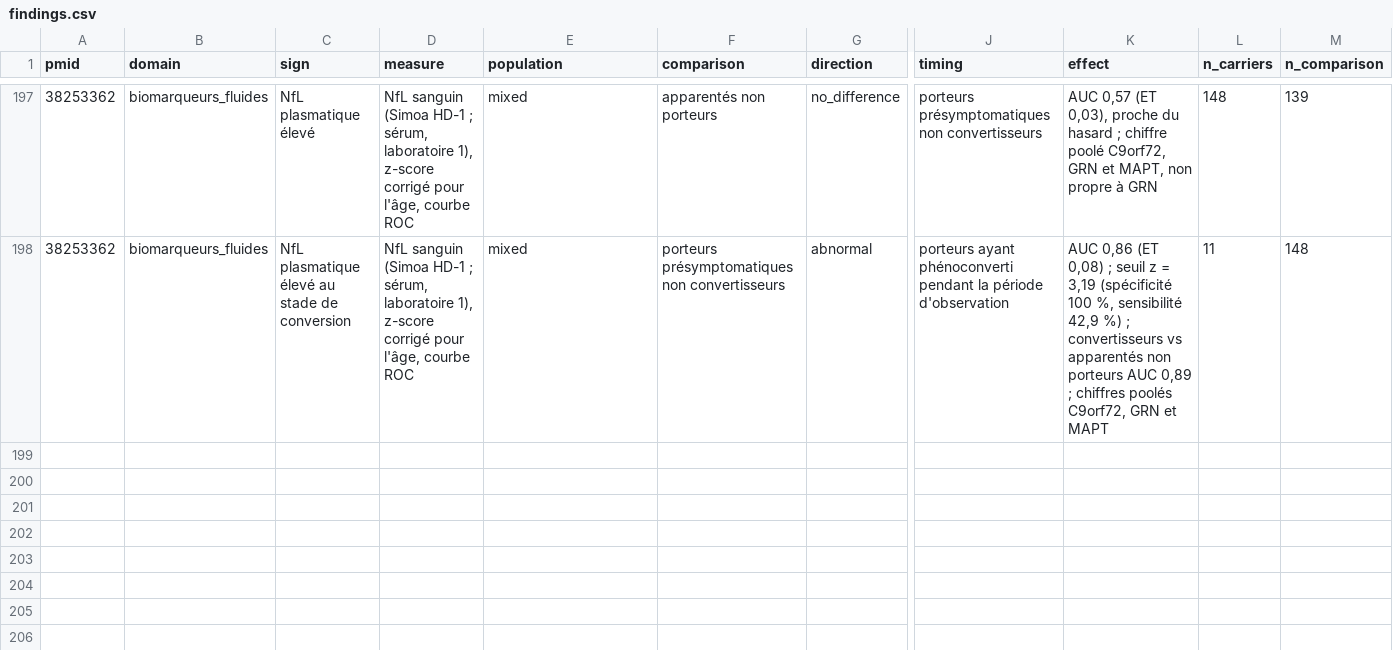
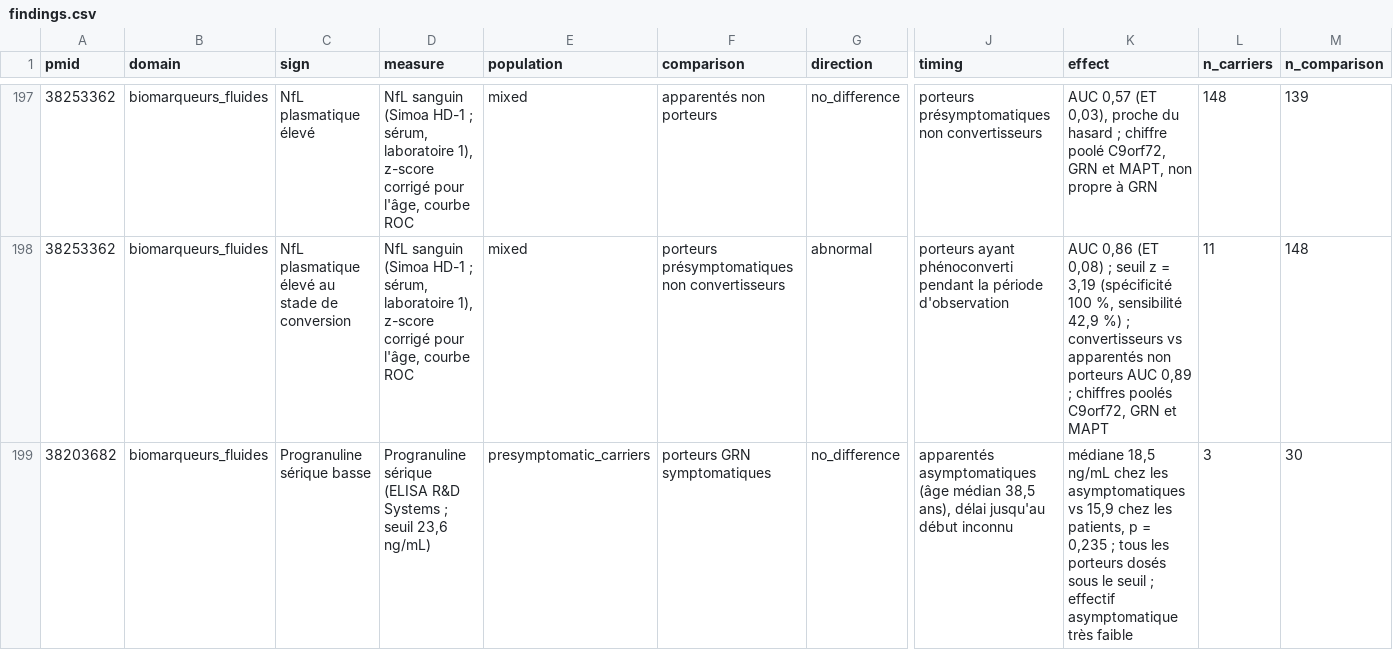
Before and after one commit to thierryjmartin/c9orf72-profil, a CSV file: grn/donnees/findings.csv, drawn as a sheet; only a part is shown, gaps mark what is left out; rows hold the shown columns only; the diff names each change by its address in the sheet, - before the commit and + after, or states it on an @@ line.

```diff
--- a/grn/donnees/findings.csv
+++ b/grn/donnees/findings.csv
+row 199: 38203682 | biomarqueurs_fluides | Progranuline sérique basse | Progranuline sérique (ELISA R&D Systems ; seuil 23,6 ng/mL) | presymptomatic_carriers | porteurs GRN symptomatiques | no_difference | apparentés asymptomatiques (âge médian 38,5 ans), délai jusqu'au début inconnu | médiane 18,5 ng/mL chez les asymptomatiques vs 15,9 chez les patients, p = 0,235 ; tous les porteurs dosés sous le seuil ; effectif asymptomatique très faible | 3 | 30
```
Also changed, not shown: grn/donnees/frequencies.csv, grn/donnees/modifiers.csv, 39 other files.
